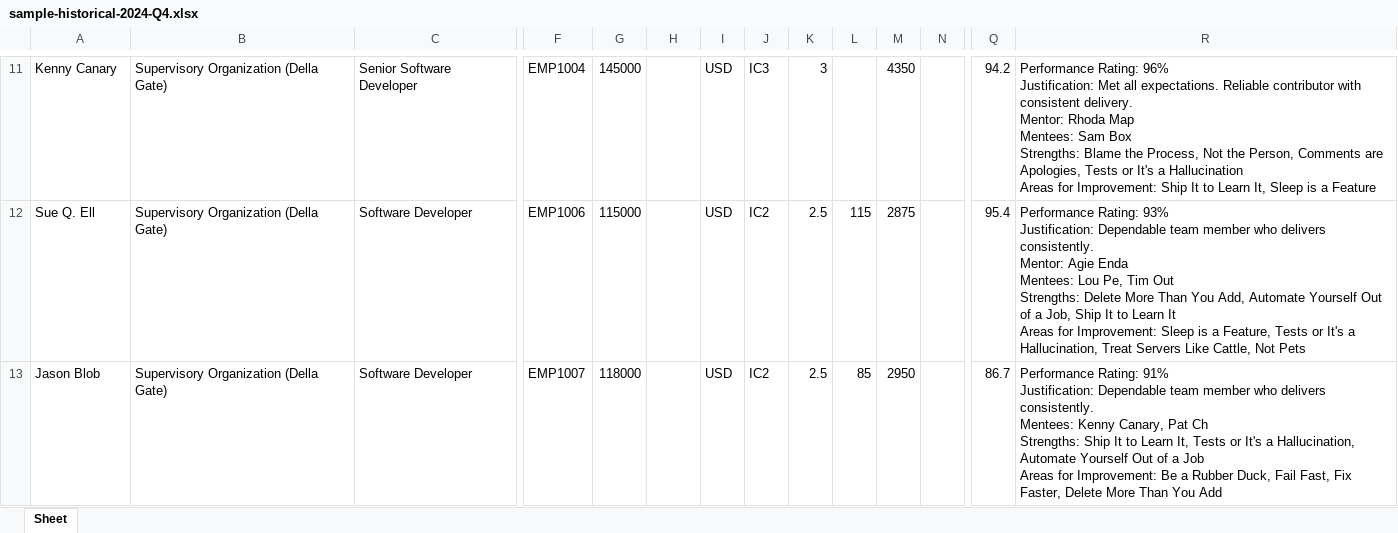
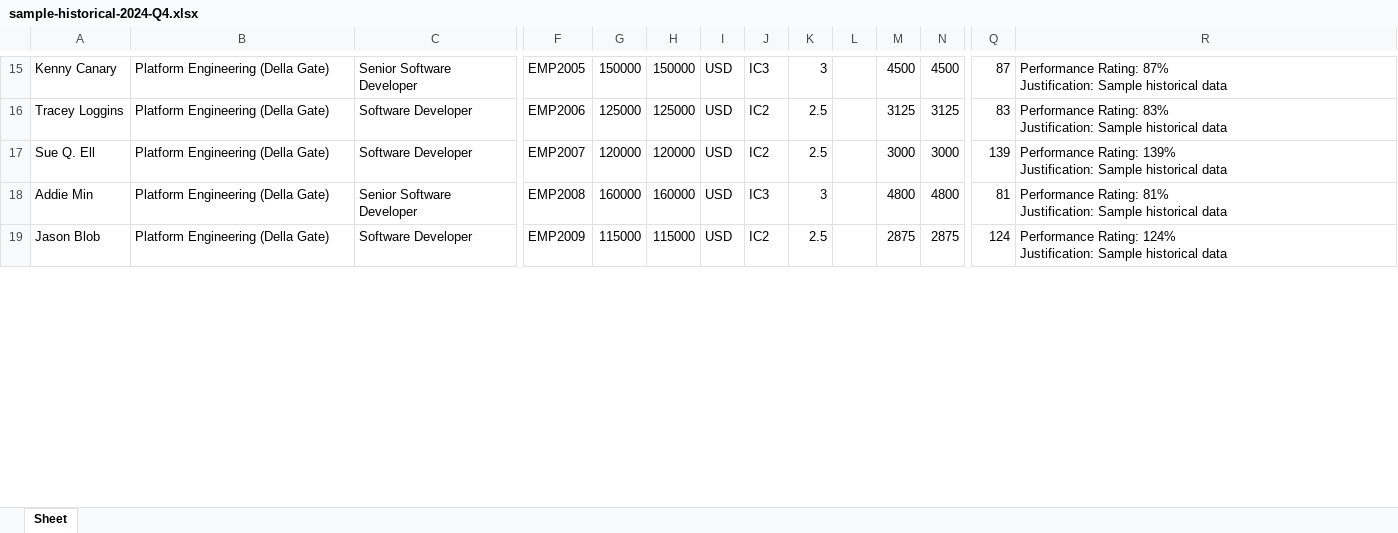
Before and after one commit to adereis/performance-rating-and-bonus, an Excel workbook: samples/sample-historical-2024-Q4.xlsx, sheet Sheet, drawn as a sheet; only a part is shown, gaps mark what is left out; values as stored, in another font and other column widths than the file's, no borders; addresses are those after the commit; rows hold the shown columns only; ↵ is a line break in a cell; the diff covers the shown part only; the diff names each change by its address in the sheet, - before the commit and + after, or states it on an @@ line.

```diff
--- a/samples/sample-historical-2024-Q4.xlsx (sheet Sheet)
+++ b/samples/sample-historical-2024-Q4.xlsx (sheet Sheet)
-B15: Supervisory Organization (Della Gate)
+B15: Platform Engineering (Della Gate)
-F15: EMP1004
+F15: EMP2005
-G15: 145000
+G15: 150000
-H15: (empty)
+H15: 150000
-M15: 4350
+M15: 4500
-N15: (empty)
+N15: 4500
-Q15: 94.2
+Q15: 87
-R15: Performance Rating: 96% ↵ Justification: Met all expectations. Reliable contributor with consistent delivery. ↵ Mentor: Rhoda Map ↵ Mentees: Sam Box ↵ Strengths: Blame the Process, Not the Person, Comments are Apologies, Tests or It's a Hallucination ↵ Areas for Improvement: Ship It to Learn It, Sleep is a Feature
+R15: Performance Rating: 87% ↵ Justification: Sample historical data
+row 16: Tracey Loggins | Platform Engineering (Della Gate) | Software Developer | EMP2006 | 125000 | 125000 | USD | IC2 | 2.5 |  | 3125 | 3125 | 83 | Performance Rating: 83% ↵ Justification: Sample historical data
-B17: Supervisory Organization (Della Gate)
+B17: Platform Engineering (Della Gate)
-F17: EMP1006
+F17: EMP2007
-G17: 115000
+G17: 120000
-H17: (empty)
+H17: 120000
-L17: 115
+L17: (empty)
-M17: 2875
+M17: 3000
-N17: (empty)
+N17: 3000
-Q17: 95.4
+Q17: 139
-R17: Performance Rating: 93% ↵ Justification: Dependable team member who delivers consistently. ↵ Mentor: Agie Enda ↵ Mentees: Lou Pe, Tim Out ↵ Strengths: Delete More Than You Add, Automate Yourself Out of a Job, Ship It to Learn It ↵ Areas for Improvement: Sleep is a Feature, Tests or It's a Hallucination, Treat Servers Like Cattle, Not Pets
+R17: Performance Rating: 139% ↵ Justification: Sample historical data
+row 18: Addie Min | Platform Engineering (Della Gate) | Senior Software Developer | EMP2008 | 160000 | 160000 | USD | IC3 | 3 |  | 4800 | 4800 | 81 | Performance Rating: 81% ↵ Justification: Sample historical data
-B19: Supervisory Organization (Della Gate)
+B19: Platform Engineering (Della Gate)
-F19: EMP1007
+F19: EMP2009
-G19: 118000
+G19: 115000
-H19: (empty)
+H19: 115000
-L19: 85
+L19: (empty)
-M19: 2950
+M19: 2875
-N19: (empty)
+N19: 2875
-Q19: 86.7
+Q19: 124
-R19: Performance Rating: 91% ↵ Justification: Dependable team member who delivers consistently. ↵ Mentees: Kenny Canary, Pat Ch ↵ Strengths: Ship It to Learn It, Tests or It's a Hallucination, Automate Yourself Out of a Job ↵ Areas for Improvement: Be a Rubber Duck, Fail Fast, Fix Faster, Delete More Than You Add
+R19: Performance Rating: 124% ↵ Justification: Sample historical data
```
Also changed, not shown: 19 added rows, 21 removed rows and 267 edited cells elsewhere in this sheet, samples/sample-historical-2023-Q3.xlsx, samples/sample-historical-2023-Q4.xlsx, 9 other files.
